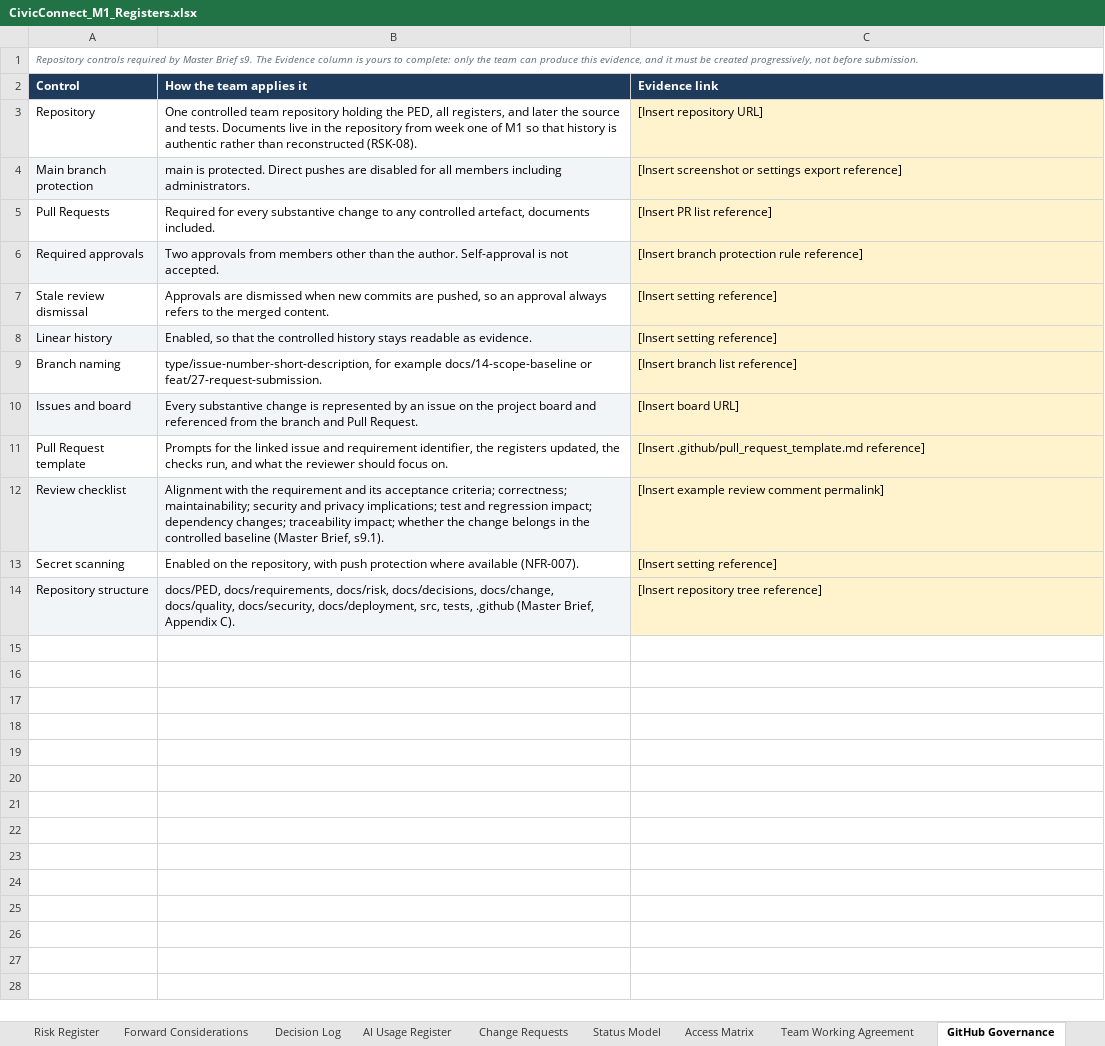
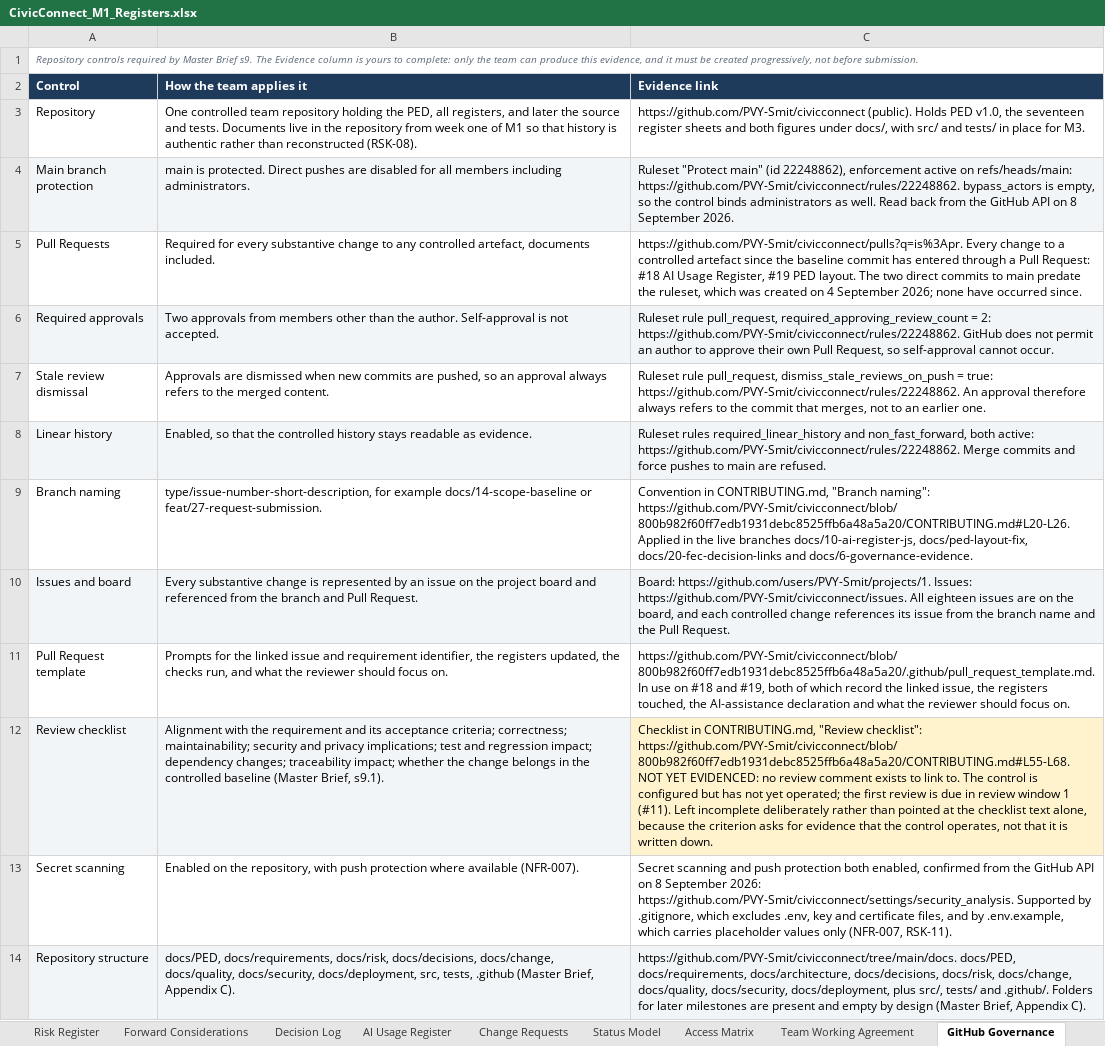
Before and after one commit to PVY-Smit/civicconnect, an Excel workbook: docs/requirements/CivicConnect_M1_Registers.xlsx, sheet GitHub Governance, drawn as a sheet; values as stored, in another font and other column widths than the file's, no borders; charts and pictures not drawn; the diff names each change by its address in the sheet, - before the commit and + after, or states it on an @@ line.

Commit message:
docs: complete the GitHub Governance evidence column
Replaces the twelve [Insert ...] cells with real references, in both
controlled artefacts so they agree: the registers workbook sheet "GitHub
Governance" and PED s12.2.

Eleven of the twelve cells are complete. Every value was read back from the
live repository rather than asserted, and every permalink was resolved before
being cited. File permalinks are pinned to 800b982 so they cannot drift.

  Repository, structure, PR template, branch naming  file and tree permalinks
  Branch protection, approvals, stale dismissal,     ruleset 22248862, read
  linear history                                     back from the API
  Pull Requests                                      #18 and #19
  Issues and board                                   all 18 issues on board 1
  Secret scanning                                    API-confirmed, plus
                                                     .gitignore and .env.example

Two cells state something weaker than the control allows, deliberately:

  - Pull Requests records that the two direct commits to main predate the
    ruleset, created 4 September, rather than implying main was protected
    from the first commit.
  - Review checklist is left NOT YET EVIDENCED and stays flagged outstanding.
    No review comment exists to link to, so the control is configured but has
    not operated. Pointing the cell at the checklist text would answer a
    question the criterion is not asking. It completes after review window 1
    (#11).

Refs: #6, #11, NFR-007, RSK-11

```diff
--- a/docs/requirements/CivicConnect_M1_Registers.xlsx (sheet GitHub Governance)
+++ b/docs/requirements/CivicConnect_M1_Registers.xlsx (sheet GitHub Governance)
-C3 (Evidence link): [Insert repository URL]
+C3 (Evidence link): https://github.com/PVY-Smit/civicconnect (public). Holds PED v1.0, the seventeen register sheets and both figures under docs/, with src/ and tests/ in place for M3.
-C3 fill: #FFF3CD
+C3 fill: none
-C4 (Evidence link): [Insert screenshot or settings export reference]
+C4 (Evidence link): Ruleset "Protect main" (id 22248862), enforcement active on refs/heads/main: https://github.com/PVY-Smit/civicconnect/rules/22248862. bypass_actors is empty, so the control binds administrators as well. Read back from the GitHub API on 8 September 2026.
-C4 fill: #FFF3CD
+C4 fill: #F2F5F8
-C5 (Evidence link): [Insert PR list reference]
+C5 (Evidence link): https://github.com/PVY-Smit/civicconnect/pulls?q=is%3Apr. Every change to a controlled artefact since the baseline commit has entered through a Pull Request: #18 AI Usage Register, #19 PED layout. The two direct commits to main predate the ruleset, which was created on 4 September 2026; none have occurred since.
-C5 fill: #FFF3CD
+C5 fill: none
-C6 (Evidence link): [Insert branch protection rule reference]
+C6 (Evidence link): Ruleset rule pull_request, required_approving_review_count = 2: https://github.com/PVY-Smit/civicconnect/rules/22248862. GitHub does not permit an author to approve their own Pull Request, so self-approval cannot occur.
-C6 fill: #FFF3CD
+C6 fill: #F2F5F8
-C7 (Evidence link): [Insert setting reference]
+C7 (Evidence link): Ruleset rule pull_request, dismiss_stale_reviews_on_push = true: https://github.com/PVY-Smit/civicconnect/rules/22248862. An approval therefore always refers to the commit that merges, not to an earlier one.
-C7 fill: #FFF3CD
+C7 fill: none
-C8 (Evidence link): [Insert setting reference]
+C8 (Evidence link): Ruleset rules required_linear_history and non_fast_forward, both active: https://github.com/PVY-Smit/civicconnect/rules/22248862. Merge commits and force pushes to main are refused.
-C8 fill: #FFF3CD
+C8 fill: #F2F5F8
-C9 (Evidence link): [Insert branch list reference]
+C9 (Evidence link): Convention in CONTRIBUTING.md, "Branch naming": https://github.com/PVY-Smit/civicconnect/blob/800b982f60ff7edb1931debc8525ffb6a48a5a20/CONTRIBUTING.md#L20-L26. Applied in the live branches docs/10-ai-register-js, docs/ped-layout-fix, docs/20-fec-decision-links and docs/6-governance-evidence.
-C9 fill: #FFF3CD
+C9 fill: none
-C10 (Evidence link): [Insert board URL]
+C10 (Evidence link): Board: https://github.com/users/PVY-Smit/projects/1. Issues: https://github.com/PVY-Smit/civicconnect/issues. All eighteen issues are on the board, and each controlled change references its issue from the branch name and the Pull Request.
-C10 fill: #FFF3CD
+C10 fill: #F2F5F8
-C11 (Evidence link): [Insert .github/pull_request_template.md reference]
+C11 (Evidence link): https://github.com/PVY-Smit/civicconnect/blob/800b982f60ff7edb1931debc8525ffb6a48a5a20/.github/pull_request_template.md. In use on #18 and #19, both of which record the linked issue, the registers touched, the AI-assistance declaration and what the reviewer should focus on.
-C11 fill: #FFF3CD
+C11 fill: none
-C12 (Evidence link): [Insert example review comment permalink]
+C12 (Evidence link): Checklist in CONTRIBUTING.md, "Review checklist": https://github.com/PVY-Smit/civicconnect/blob/800b982f60ff7edb1931debc8525ffb6a48a5a20/CONTRIBUTING.md#L55-L68. NOT YET EVIDENCED: no review comment exists to link to. The control is configured but has not yet operated; the first review is due in review window 1 (#11). Left incomplete deliberately rather than pointed at the checklist text alone, because the criterion asks for evidence that the control operates, not that it is written down.
-C13 (Evidence link): [Insert setting reference]
+C13 (Evidence link): Secret scanning and push protection both enabled, confirmed from the GitHub API on 8 September 2026: https://github.com/PVY-Smit/civicconnect/settings/security_analysis. Supported by .gitignore, which excludes .env, key and certificate files, and by .env.example, which carries placeholder values only (NFR-007, RSK-11).
-C13 fill: #FFF3CD
+C13 fill: none
-C14 (Evidence link): [Insert repository tree reference]
+C14 (Evidence link): https://github.com/PVY-Smit/civicconnect/tree/main/docs. docs/PED, docs/requirements, docs/architecture, docs/decisions, docs/risk, docs/change, docs/quality, docs/security, docs/deployment, plus src/, tests/ and .github/. Folders for later milestones are present and empty by design (Master Brief, Appendix C).
-C14 fill: #FFF3CD
+C14 fill: #F2F5F8
```
Also changed, not shown: 1 other file.
